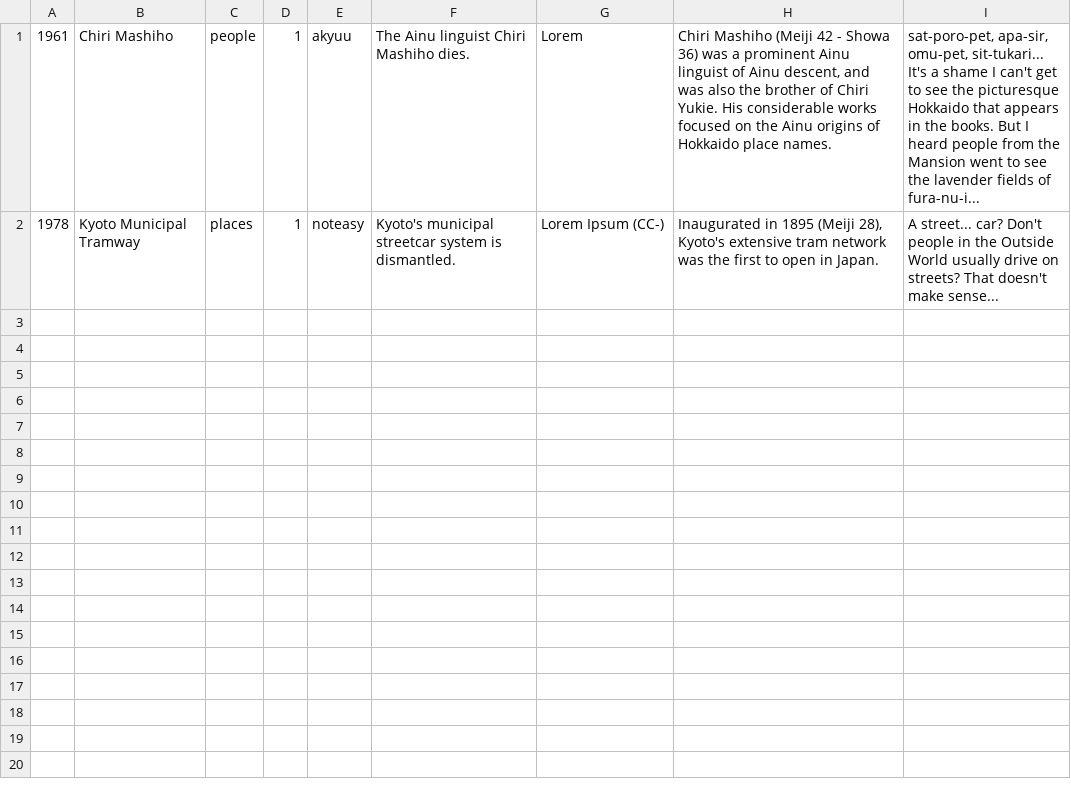
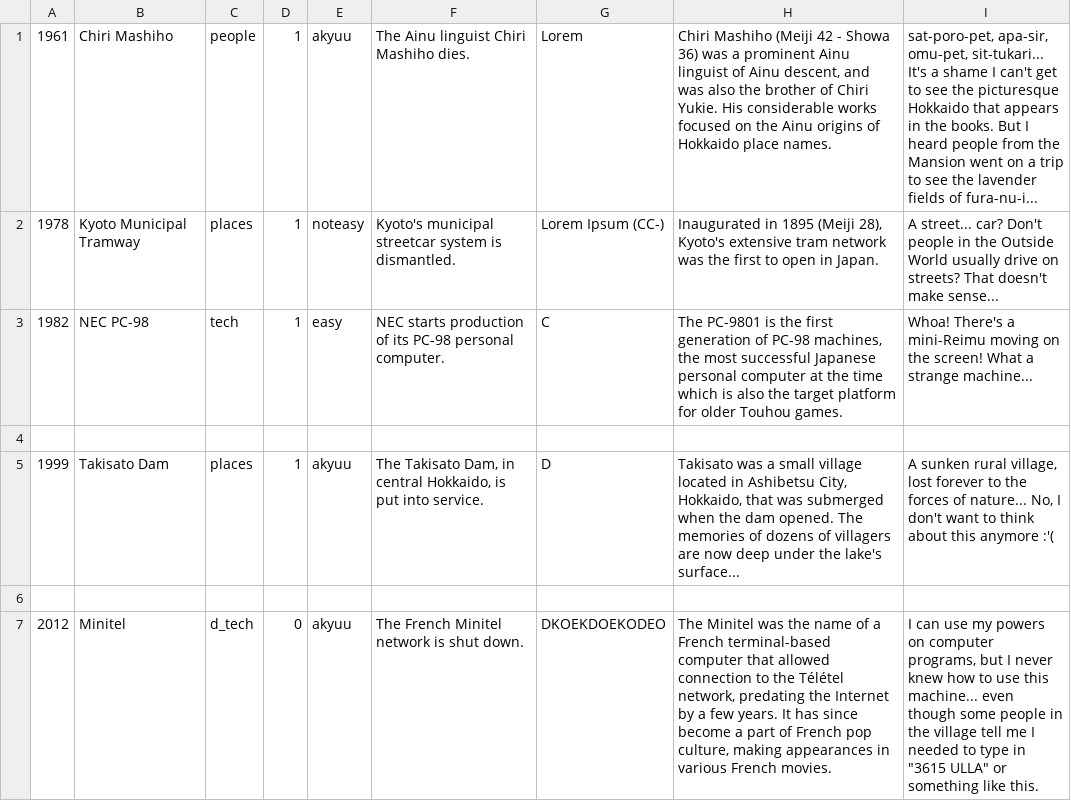
Before and after one commit to fmkr-project/tfgj-2024, a CSV file: Assets/Resources/outer.csv, drawn as a sheet.

Commit message:
Start working on card UI

```diff
--- a/Assets/Resources/outer.csv
+++ b/Assets/Resources/outer.csv
@@ -1,2 +1,7 @@
-1961; Chiri Mashiho; people; 1; akyuu; The Ainu linguist Chiri Mashiho dies.; Lorem; Chiri Mashiho (Meiji 42 - Showa 36) was a prominent Ainu linguist of Ainu descent, and was also the brother of Chiri Yukie. His considerable works focused on the Ainu origins of Hokkaido place names.; sat-poro-pet, apa-sir, omu-pet, sit-tukari... It's a shame I can't get to see the picturesque Hokkaido that appears in the books. But I heard people from the Mansion went to see the lavender fields of fura-nu-i...
+1961; Chiri Mashiho; people; 1; akyuu; The Ainu linguist Chiri Mashiho dies.; Lorem; Chiri Mashiho (Meiji 42 - Showa 36) was a prominent Ainu linguist of Ainu descent, and was also the brother of Chiri Yukie. His considerable works focused on the Ainu origins of Hokkaido place names.; sat-poro-pet, apa-sir, omu-pet, sit-tukari... It's a shame I can't get to see the picturesque Hokkaido that appears in the books. But I heard people from the Mansion went on a trip to see the lavender fields of fura-nu-i...
 1978; Kyoto Municipal Tramway; places; 1; noteasy; Kyoto's municipal streetcar system is dismantled.; Lorem Ipsum (CC-); Inaugurated in 1895 (Meiji 28), Kyoto's extensive tram network was the first to open in Japan.; A street... car? Don't people in the Outside World usually drive on streets? That doesn't make sense...
+1982; NEC PC-98; tech; 1; easy; NEC starts production of its PC-98 personal computer.; C; The PC-9801 is the first generation of PC-98 machines, the most successful Japanese personal computer at the time which is also the target platform for older Touhou games.; Whoa! There's a mini-Reimu moving on the screen! What a strange machine...
+
+1999; Takisato Dam; places; 1; akyuu; The Takisato Dam, in central Hokkaido, is put into service.; D; Takisato was a small village located in Ashibetsu City, Hokkaido, that was submerged when the dam opened. The memories of dozens of villagers are now deep under the lake's surface...; A sunken rural village, lost forever to the forces of nature... No, I don't want to think about this anymore :'(
+
+2012; Minitel; d_tech; 0; akyuu; The French Minitel network is shut down.; DKOEKDOEKODEO; The Minitel was the name of a French terminal-based computer that allowed connection to the Télétel network, predating the Internet by a few years. It has since become a part of French pop culture, making appearances in various French movies.; I can use my powers on computer programs, but I never knew how to use this machine... even though some people in the village tell me I needed to type in "3615 ULLA" or something like this.
```
Also changed, not shown: 11 other files.
